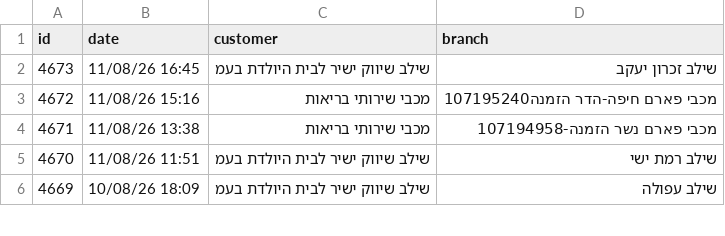
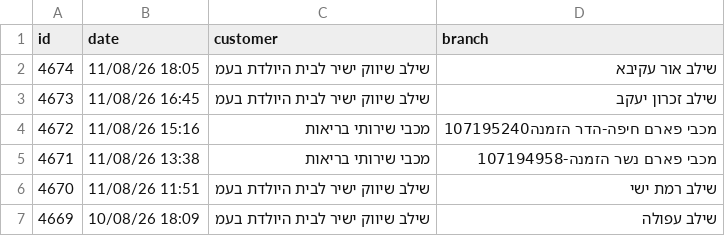
Before and after one commit to yonatan-avshalomov/-whatsapp-bot, a CSV file: senzey_data.csv, drawn as a sheet; only a part is shown.

```diff
--- a/senzey_data.csv
+++ b/senzey_data.csv
@@ -1,2 +1,3 @@
 id,date,customer,branch
+4674,11/08/26 18:05,שילב שיווק ישיר לבית היולדת בעמ,שילב אור עקיבא
 4673,11/08/26 16:45,שילב שיווק ישיר לבית היולדת בעמ,שילב זכרון יעקב
```
